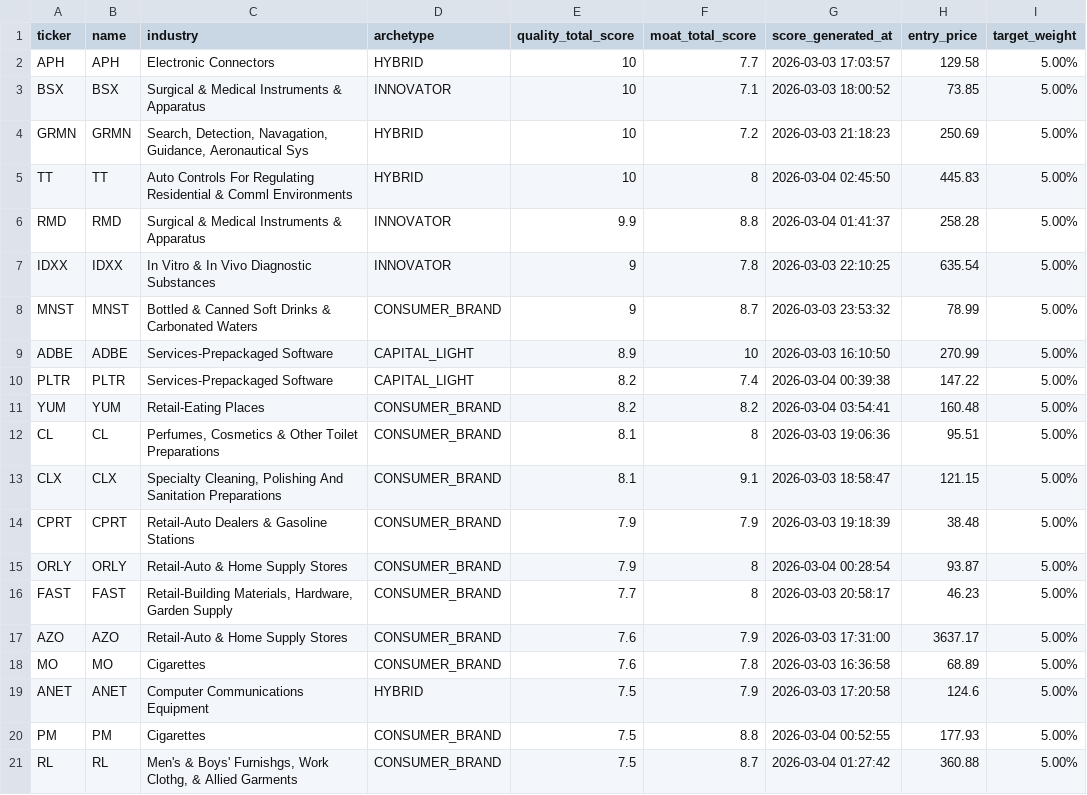
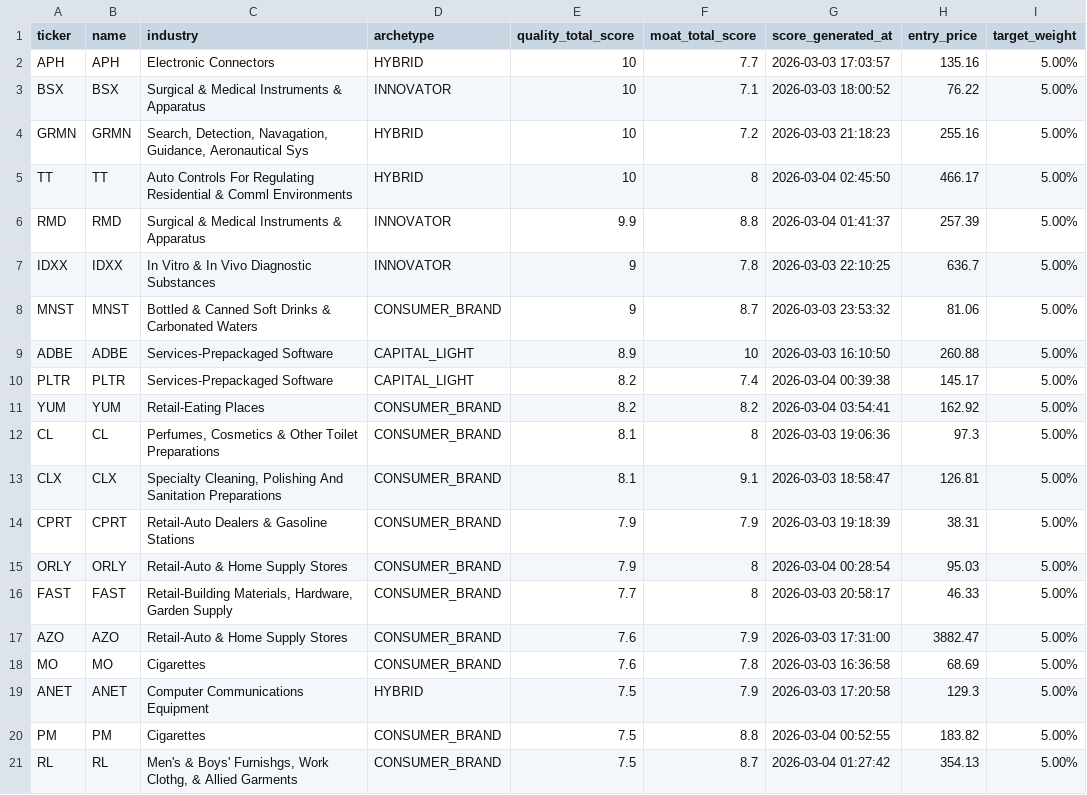
Before and after one commit to MonopolisticInvestor/nabzdyk-us-20-index-constituents, a CSV file: history/constituents_2026-03-04.csv, drawn as a sheet.

```diff
--- a/history/constituents_2026-03-04.csv
+++ b/history/constituents_2026-03-04.csv
@@ -1,21 +1,21 @@
 ticker;name;industry;archetype;quality_total_score;moat_total_score;score_generated_at;entry_price;target_weight
-APH;APH;Electronic Connectors;HYBRID;10;7.7;2026-03-03 17:03:57;129.58;5.00%
-BSX;BSX;Surgical & Medical Instruments & Apparatus;INNOVATOR;10;7.1;2026-03-03 18:00:52;73.85;5.00%
-GRMN;GRMN;Search, Detection, Navagation, Guidance, Aeronautical Sys;HYBRID;10;7.2;2026-03-03 21:18:23;250.69;5.00%
-TT;TT;Auto Controls For Regulating Residential & Comml Environments;HYBRID;10;8;2026-03-04 02:45:50;445.83;5.00%
-RMD;RMD;Surgical & Medical Instruments & Apparatus;INNOVATOR;9.9;8.8;2026-03-04 01:41:37;258.28;5.00%
-IDXX;IDXX;In Vitro & In Vivo Diagnostic Substances;INNOVATOR;9;7.8;2026-03-03 22:10:25;635.54;5.00%
-MNST;MNST;Bottled & Canned Soft Drinks & Carbonated Waters;CONSUMER_BRAND;9;8.7;2026-03-03 23:53:32;78.99;5.00%
-ADBE;ADBE;Services-Prepackaged Software;CAPITAL_LIGHT;8.9;10;2026-03-03 16:10:50;270.99;5.00%
-PLTR;PLTR;Services-Prepackaged Software;CAPITAL_LIGHT;8.2;7.4;2026-03-04 00:39:38;147.22;5.00%
-YUM;YUM;Retail-Eating Places;CONSUMER_BRAND;8.2;8.2;2026-03-04 03:54:41;160.48;5.00%
-CL;CL;Perfumes, Cosmetics & Other Toilet Preparations;CONSUMER_BRAND;8.1;8;2026-03-03 19:06:36;95.51;5.00%
-CLX;CLX;Specialty Cleaning, Polishing And Sanitation Preparations;CONSUMER_BRAND;8.1;9.1;2026-03-03 18:58:47;121.15;5.00%
-CPRT;CPRT;Retail-Auto Dealers & Gasoline Stations;CONSUMER_BRAND;7.9;7.9;2026-03-03 19:18:39;38.48;5.00%
-ORLY;ORLY;Retail-Auto & Home Supply Stores;CONSUMER_BRAND;7.9;8;2026-03-04 00:28:54;93.87;5.00%
-FAST;FAST;Retail-Building Materials, Hardware, Garden Supply;CONSUMER_BRAND;7.7;8;2026-03-03 20:58:17;46.23;5.00%
-AZO;AZO;Retail-Auto & Home Supply Stores;CONSUMER_BRAND;7.6;7.9;2026-03-03 17:31:00;3637.17;5.00%
-MO;MO;Cigarettes;CONSUMER_BRAND;7.6;7.8;2026-03-03 16:36:58;68.89;5.00%
-ANET;ANET;Computer Communications Equipment;HYBRID;7.5;7.9;2026-03-03 17:20:58;124.6;5.00%
-PM;PM;Cigarettes;CONSUMER_BRAND;7.5;8.8;2026-03-04 00:52:55;177.93;5.00%
-RL;RL;Men's & Boys' Furnishgs, Work Clothg, & Allied Garments;CONSUMER_BRAND;7.5;8.7;2026-03-04 01:27:42;360.88;5.00%
+APH;APH;Electronic Connectors;HYBRID;10;7.7;2026-03-03 17:03:57;135.16;5.00%
+BSX;BSX;Surgical & Medical Instruments & Apparatus;INNOVATOR;10;7.1;2026-03-03 18:00:52;76.22;5.00%
+GRMN;GRMN;Search, Detection, Navagation, Guidance, Aeronautical Sys;HYBRID;10;7.2;2026-03-03 21:18:23;255.16;5.00%
+TT;TT;Auto Controls For Regulating Residential & Comml Environments;HYBRID;10;8;2026-03-04 02:45:50;466.17;5.00%
+RMD;RMD;Surgical & Medical Instruments & Apparatus;INNOVATOR;9.9;8.8;2026-03-04 01:41:37;257.39;5.00%
+IDXX;IDXX;In Vitro & In Vivo Diagnostic Substances;INNOVATOR;9;7.8;2026-03-03 22:10:25;636.7;5.00%
+MNST;MNST;Bottled & Canned Soft Drinks & Carbonated Waters;CONSUMER_BRAND;9;8.7;2026-03-03 23:53:32;81.06;5.00%
+ADBE;ADBE;Services-Prepackaged Software;CAPITAL_LIGHT;8.9;10;2026-03-03 16:10:50;260.88;5.00%
+PLTR;PLTR;Services-Prepackaged Software;CAPITAL_LIGHT;8.2;7.4;2026-03-04 00:39:38;145.17;5.00%
+YUM;YUM;Retail-Eating Places;CONSUMER_BRAND;8.2;8.2;2026-03-04 03:54:41;162.92;5.00%
+CL;CL;Perfumes, Cosmetics & Other Toilet Preparations;CONSUMER_BRAND;8.1;8;2026-03-03 19:06:36;97.3;5.00%
+CLX;CLX;Specialty Cleaning, Polishing And Sanitation Preparations;CONSUMER_BRAND;8.1;9.1;2026-03-03 18:58:47;126.81;5.00%
+CPRT;CPRT;Retail-Auto Dealers & Gasoline Stations;CONSUMER_BRAND;7.9;7.9;2026-03-03 19:18:39;38.31;5.00%
+ORLY;ORLY;Retail-Auto & Home Supply Stores;CONSUMER_BRAND;7.9;8;2026-03-04 00:28:54;95.03;5.00%
+FAST;FAST;Retail-Building Materials, Hardware, Garden Supply;CONSUMER_BRAND;7.7;8;2026-03-03 20:58:17;46.33;5.00%
+AZO;AZO;Retail-Auto & Home Supply Stores;CONSUMER_BRAND;7.6;7.9;2026-03-03 17:31:00;3882.47;5.00%
+MO;MO;Cigarettes;CONSUMER_BRAND;7.6;7.8;2026-03-03 16:36:58;68.69;5.00%
+ANET;ANET;Computer Communications Equipment;HYBRID;7.5;7.9;2026-03-03 17:20:58;129.3;5.00%
+PM;PM;Cigarettes;CONSUMER_BRAND;7.5;8.8;2026-03-04 00:52:55;183.82;5.00%
+RL;RL;Men's & Boys' Furnishgs, Work Clothg, & Allied Garments;CONSUMER_BRAND;7.5;8.7;2026-03-04 01:27:42;354.13;5.00%
```
Also changed, not shown: 1 other file.
